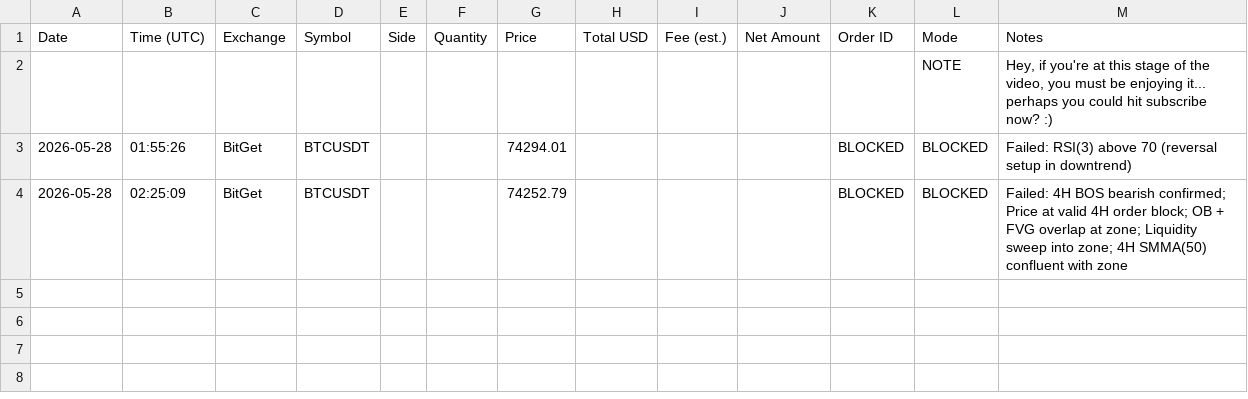
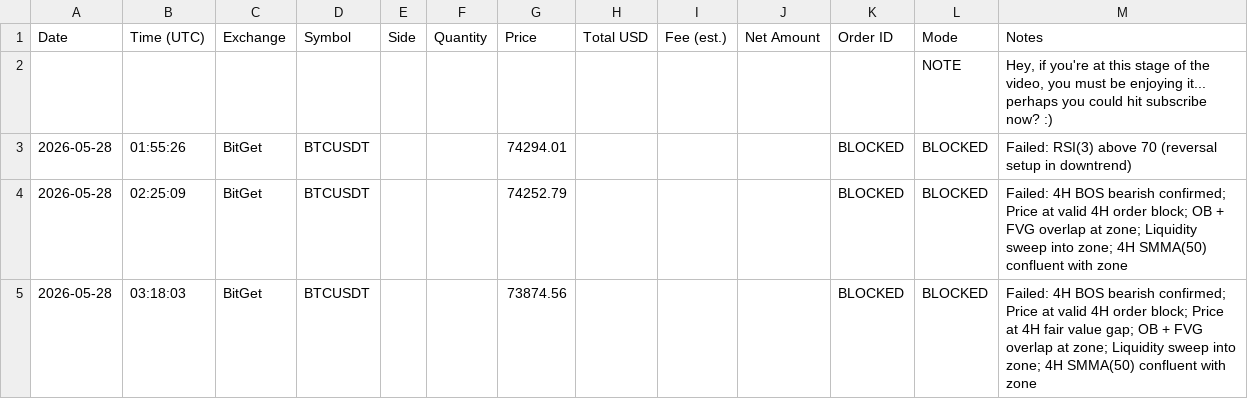
Before and after one commit to jonrojasu-rgb/claude-execute, a CSV file: trades.csv, drawn as a sheet; the diff names each change by its address in the sheet, - before the commit and + after, or states it on an @@ line.

```diff
--- a/trades.csv
+++ b/trades.csv
+row 5: 2026-05-28 | 03:18:03 | BitGet | BTCUSDT |  |  | 73874.56 |  |  |  | BLOCKED | BLOCKED | Failed: 4H BOS bearish confirmed; Price at valid 4H order block; Price at 4H fair value gap; OB + FVG overlap at zone; Liquidity sweep into zone; 4H SMMA(50) confluent with zone
```
Also changed, not shown: 1 other file.
